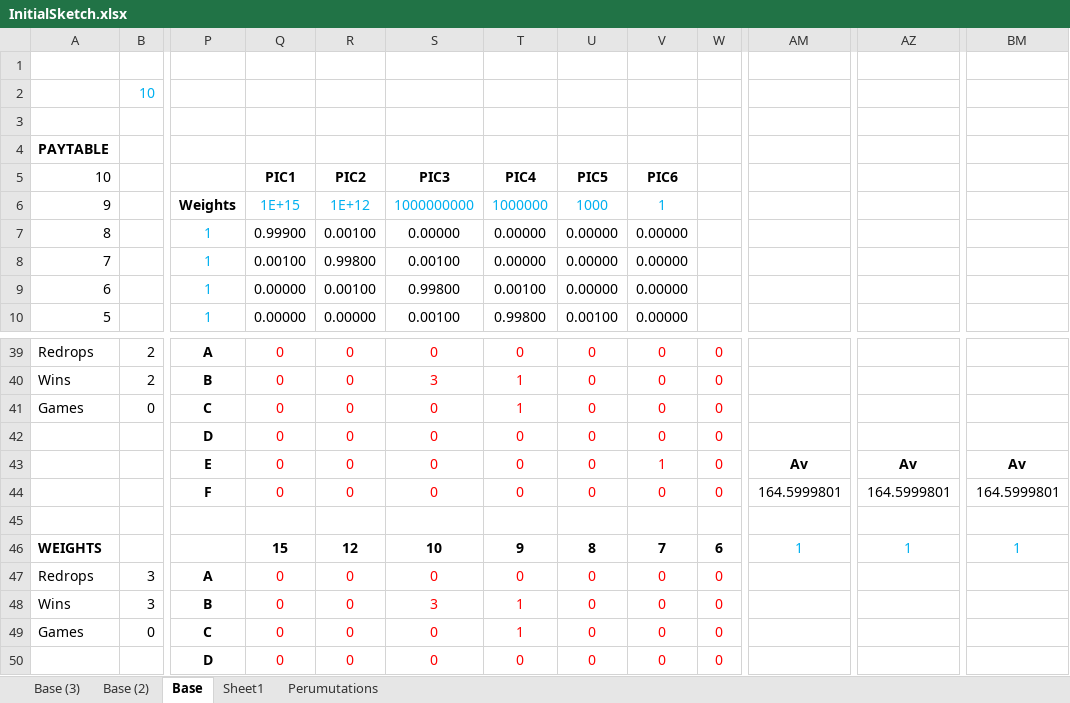
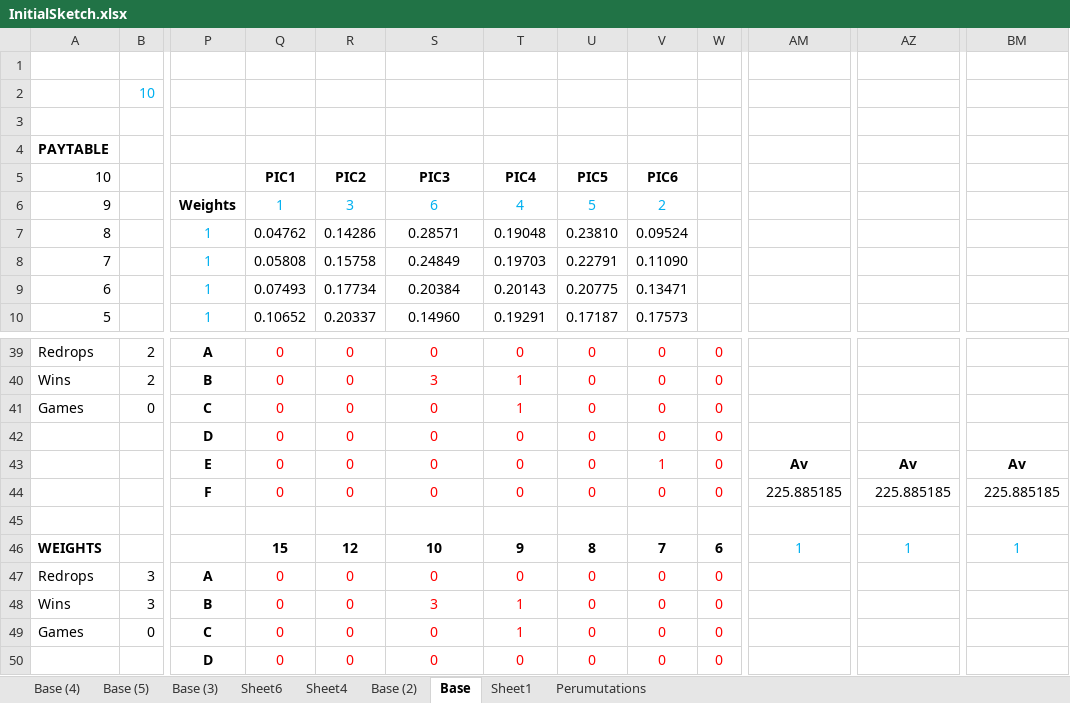
Before and after one commit to zoople/jamjars, an Excel workbook: sketch/InitialSketch.xlsx, sheet Base, drawn as a sheet; only a part is shown, gaps mark what is left out; values as stored, in another font and other column widths than the file's, no borders; conditional formats not drawn; the diff covers the shown part only; the diff names each change by its address in the sheet, - before the commit and + after, or states it on an @@ line.

```diff
--- a/sketch/InitialSketch.xlsx (sheet Base)
+++ b/sketch/InitialSketch.xlsx (sheet Base)
+sheet tab: Base (4)
+sheet tab: Base (5)
+sheet tab: Sheet6
+sheet tab: Sheet4
-Q6: 1E+15
+Q6: 1
-R6: 1E+12
+R6: 3
-S6: 1000000000
+S6: 6
-T6: 1000000
+T6: 4
-U6: 1000
+U6: 5
-V6: 1
+V6: 2
-Q7: 0.99900
+Q7: 0.04762
-R7: 0.00100
+R7: 0.14286
-S7: 0.00000
+S7: 0.28571
-T7: 0.00000
+T7: 0.19048
-U7: 0.00000
+U7: 0.23810
-V7: 0.00000
+V7: 0.09524
-Q8: 0.00100
+Q8: 0.05808
-R8: 0.99800
+R8: 0.15758
-S8: 0.00100
+S8: 0.24849
-T8: 0.00000
+T8: 0.19703
-U8: 0.00000
+U8: 0.22791
-V8: 0.00000
+V8: 0.11090
-Q9: 0.00000
+Q9: 0.07493
-R9: 0.00100
+R9: 0.17734
-S9: 0.99800
+S9: 0.20384
-T9: 0.00100
+T9: 0.20143
-U9: 0.00000
+U9: 0.20775
-V9: 0.00000
+V9: 0.13471
-Q10: 0.00000
+Q10: 0.10652
-R10: 0.00000
+R10: 0.20337
-S10: 0.00100
+S10: 0.14960
-T10: 0.99800
+T10: 0.19291
-U10: 0.00100
+U10: 0.17187
-V10: 0.00000
+V10: 0.17573
-AM44: 164.5999801
+AM44: 225.885185
-AZ44: 164.5999801
+AZ44: 225.885185
-BM44: 164.5999801
+BM44: 225.885185
```
Also changed, not shown: 5 added rows, 5 removed rows and 23 edited cells elsewhere in this sheet, sheet Perumutations, sheet Base (3), sheet Base (2), formulas that keep their value, 1 other file.
